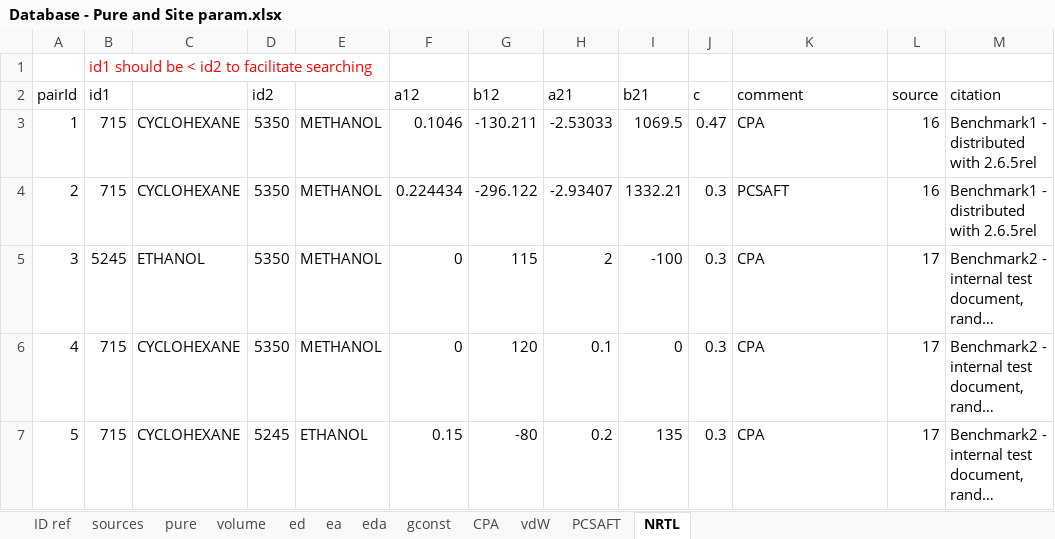
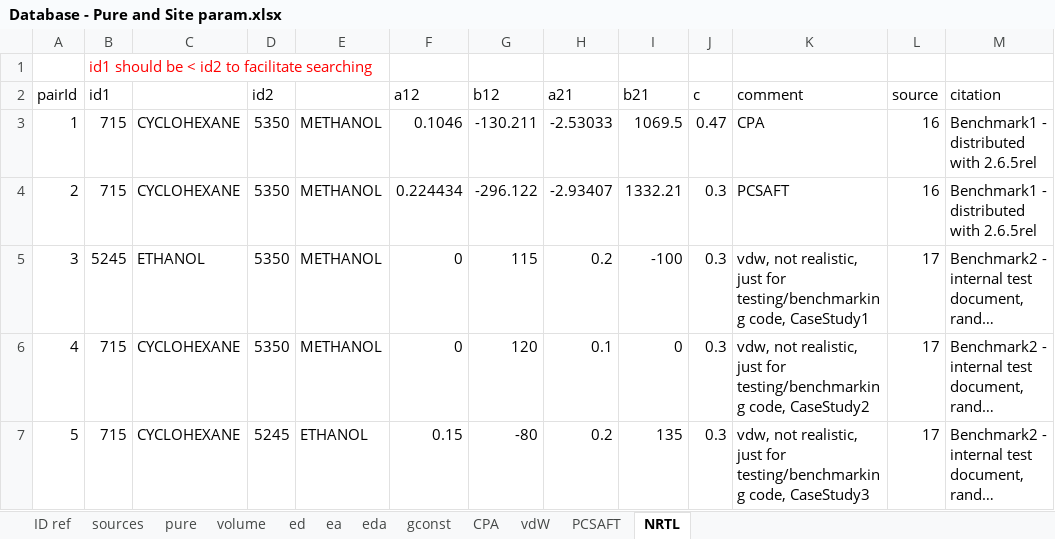
Before and after one commit to PGLadmin/PGLWrapper, an Excel workbook: Input/GAMMAPA/Database - Pure and Site param.xlsx, sheet NRTL, drawn as a sheet; long unchanged cells end in …; values as stored, in another font and other column widths than the file's, no borders; the diff names each change by its address in the sheet, - before the commit and + after, or states it on an @@ line.

```diff
--- a/Input/GAMMAPA/Database - Pure and Site param.xlsx (sheet NRTL)
+++ b/Input/GAMMAPA/Database - Pure and Site param.xlsx (sheet NRTL)
-H5 (a21): 2
+H5 (a21): 0.2
-K5 (comment): CPA
+K5 (comment): vdw, not realistic, just for testing/benchmarking code, CaseStudy1
-K6 (comment): CPA
+K6 (comment): vdw, not realistic, just for testing/benchmarking code, CaseStudy2
-K7 (comment): CPA
+K7 (comment): vdw, not realistic, just for testing/benchmarking code, CaseStudy3
```
Also changed, not shown: sheet vdW, sheet CPA, sheet PCSAFT, formulas that keep their value, Input/GAMMAPA/Input Template Main.xlsx, Input/GAMMAPA/Input Template NRTL.xlsx, 9 other files.
